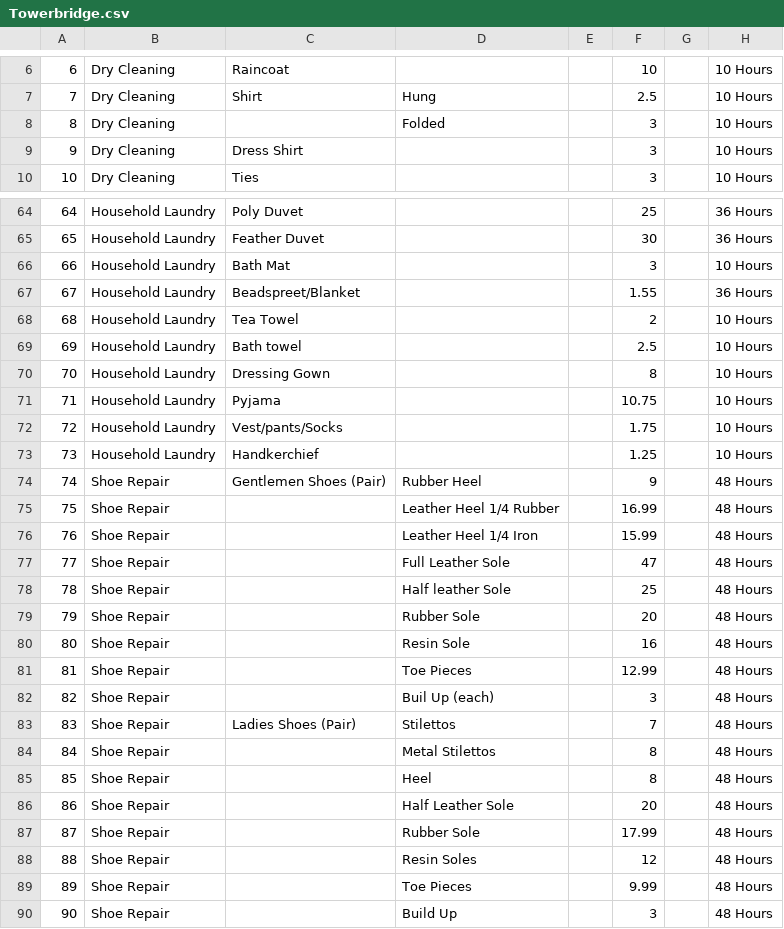
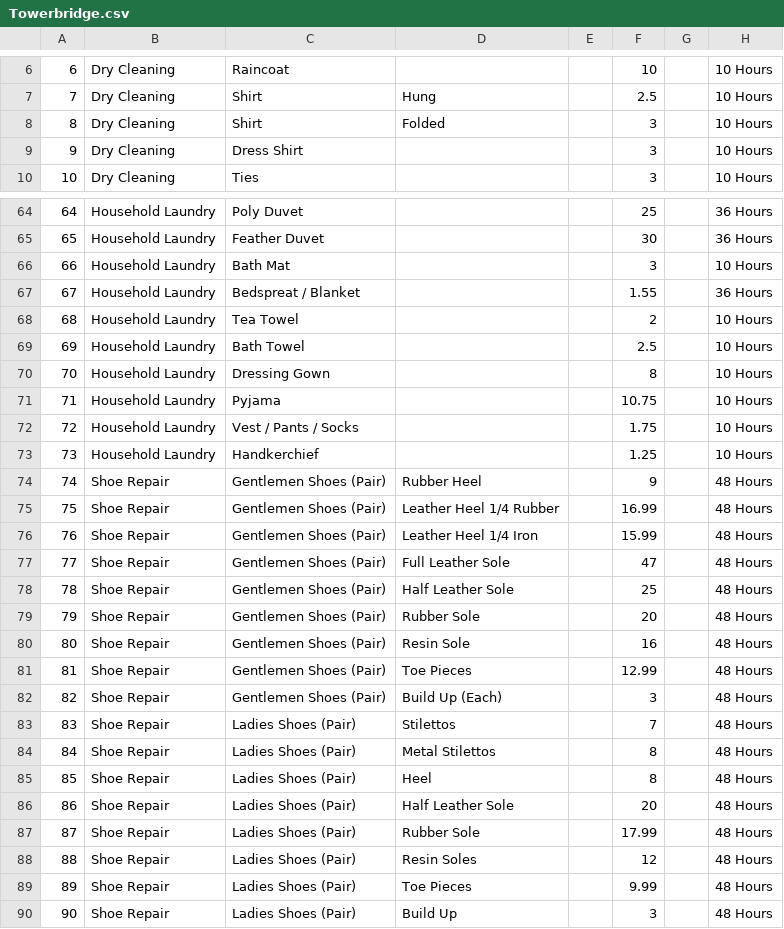
Before and after one commit to WillTaylor22/60SL, a CSV file: menus/Towerbridge.csv, drawn as a sheet; only a part is shown, gaps mark what is left out; the diff covers the shown part only.

```diff
--- a/menus/Towerbridge.csv
+++ b/menus/Towerbridge.csv
@@ -7,3 +7,3 @@
 7,Dry Cleaning,Shirt,Hung,,2.5,, 10 Hours
-8,Dry Cleaning,,Folded,,3,, 10 Hours
+8,Dry Cleaning,Shirt,Folded,,3,, 10 Hours
 9,Dry Cleaning,Dress Shirt,,,3,, 10 Hours
@@ -66,25 +66,25 @@
 66,Household Laundry,Bath Mat,,,3,, 10 Hours
-67,Household Laundry,Beadspreet/Blanket,,,1.55,, 36 Hours
+67,Household Laundry,Bedspreat / Blanket,,,1.55,, 36 Hours
 68,Household Laundry,Tea Towel,,,2,, 10 Hours
-69,Household Laundry,Bath towel,,,2.5,, 10 Hours
+69,Household Laundry,Bath Towel,,,2.5,, 10 Hours
 70,Household Laundry,Dressing Gown,,,8,, 10 Hours
 71,Household Laundry,Pyjama,,,10.75,, 10 Hours
-72,Household Laundry,Vest/pants/Socks,,,1.75,, 10 Hours
+72,Household Laundry,Vest / Pants / Socks,,,1.75,, 10 Hours
 73,Household Laundry,Handkerchief,,,1.25,, 10 Hours
 74,Shoe Repair,Gentlemen Shoes (Pair),Rubber Heel,,9,, 48 Hours
-75,Shoe Repair,,Leather Heel 1/4 Rubber,,16.99,, 48 Hours
-76,Shoe Repair,,Leather Heel 1/4 Iron,,15.99,, 48 Hours
-77,Shoe Repair,,Full Leather Sole,,47,, 48 Hours
-78,Shoe Repair,,Half leather Sole,,25,, 48 Hours
-79,Shoe Repair,,Rubber Sole,,20,, 48 Hours
-80,Shoe Repair,,Resin Sole,,16,, 48 Hours
-81,Shoe Repair,,Toe Pieces,,12.99,, 48 Hours
-82,Shoe Repair,,Buil Up (each),,3,, 48 Hours
+75,Shoe Repair,Gentlemen Shoes (Pair),Leather Heel 1/4 Rubber,,16.99,, 48 Hours
+76,Shoe Repair,Gentlemen Shoes (Pair),Leather Heel 1/4 Iron,,15.99,, 48 Hours
+77,Shoe Repair,Gentlemen Shoes (Pair),Full Leather Sole,,47,, 48 Hours
+78,Shoe Repair,Gentlemen Shoes (Pair),Half Leather Sole,,25,, 48 Hours
+79,Shoe Repair,Gentlemen Shoes (Pair),Rubber Sole,,20,, 48 Hours
+80,Shoe Repair,Gentlemen Shoes (Pair),Resin Sole,,16,, 48 Hours
+81,Shoe Repair,Gentlemen Shoes (Pair),Toe Pieces,,12.99,, 48 Hours
+82,Shoe Repair,Gentlemen Shoes (Pair),Build Up (Each),,3,, 48 Hours
 83,Shoe Repair,Ladies Shoes (Pair),Stilettos,,7,, 48 Hours
-84,Shoe Repair,,Metal Stilettos,,8,, 48 Hours
-85,Shoe Repair,,Heel,,8,, 48 Hours
-86,Shoe Repair,,Half Leather Sole,,20,, 48 Hours
-87,Shoe Repair,,Rubber Sole,,17.99,, 48 Hours
-88,Shoe Repair,,Resin Soles,,12,, 48 Hours
-89,Shoe Repair,,Toe Pieces,,9.99,, 48 Hours
-90,Shoe Repair,,Build Up,,3,, 48 Hours
+84,Shoe Repair,Ladies Shoes (Pair),Metal Stilettos,,8,, 48 Hours
+85,Shoe Repair,Ladies Shoes (Pair),Heel,,8,, 48 Hours
+86,Shoe Repair,Ladies Shoes (Pair),Half Leather Sole,,20,, 48 Hours
+87,Shoe Repair,Ladies Shoes (Pair),Rubber Sole,,17.99,, 48 Hours
+88,Shoe Repair,Ladies Shoes (Pair),Resin Soles,,12,, 48 Hours
+89,Shoe Repair,Ladies Shoes (Pair),Toe Pieces,,9.99,, 48 Hours
+90,Shoe Repair,Ladies Shoes (Pair),Build Up,,3,, 48 Hours
```
Also changed, not shown: 57 edited cells elsewhere in this file, 3 other files.
